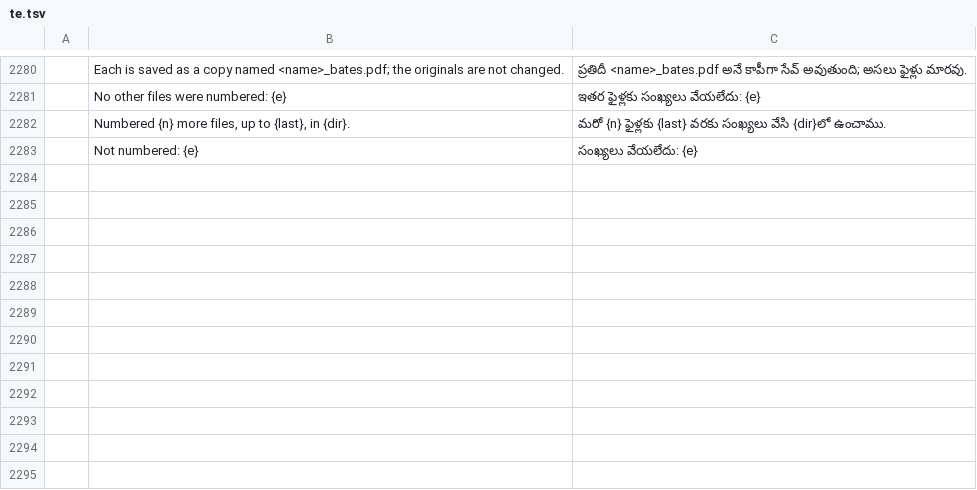
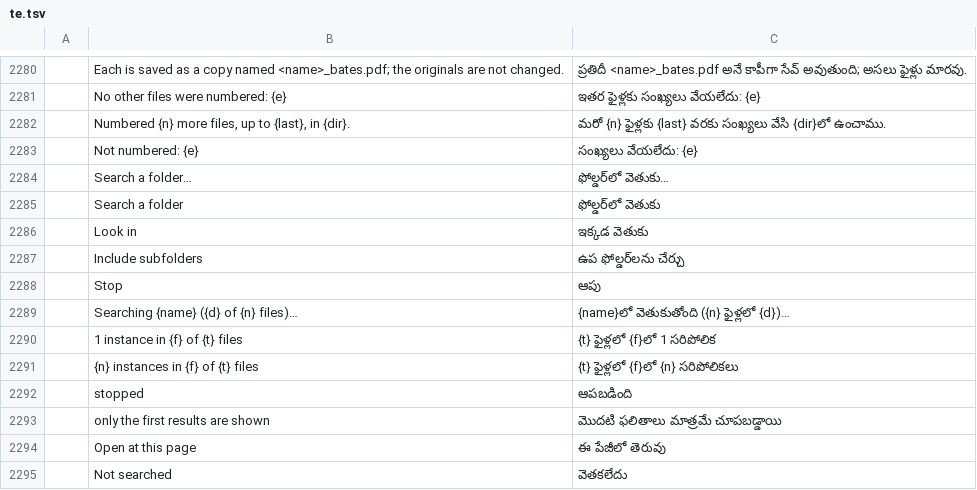
Before and after one commit to Arijac007/prckopis, a TSV file: crates/ui-egui/src/i18n/te.tsv, drawn as a sheet; only a part is shown, gaps mark what is left out; the diff names each change by its address in the sheet, - before the commit and + after, or states it on an @@ line.

```diff
--- a/crates/ui-egui/src/i18n/te.tsv
+++ b/crates/ui-egui/src/i18n/te.tsv
+row 2284:  | Search a folder… | ఫోల్డర్‌లో వెతుకు…
+row 2285:  | Search a folder | ఫోల్డర్‌లో వెతుకు
+row 2286:  | Look in | ఇక్కడ వెతుకు
+row 2287:  | Include subfolders | ఉప ఫోల్డర్‌లను చేర్చు
+row 2288:  | Stop | ఆపు
+row 2289:  | Searching {name} ({d} of {n} files)… | {name}లో వెతుకుతోంది ({n} ఫైళ్లలో {d})…
+row 2290:  | 1 instance in {f} of {t} files | {t} ఫైళ్లలో {f}లో 1 సరిపోలిక
+row 2291:  | {n} instances in {f} of {t} files | {t} ఫైళ్లలో {f}లో {n} సరిపోలికలు
+row 2292:  | stopped | ఆపబడింది
+row 2293:  | only the first results are shown | మొదటి ఫలితాలు మాత్రమే చూపబడ్డాయి
+row 2294:  | Open at this page | ఈ పేజీలో తెరువు
+row 2295:  | Not searched | వెతకలేదు
```
Also changed, not shown: crates/ui-egui/src/i18n/bg.tsv, crates/ui-egui/src/i18n/el.tsv, 30 other files.
